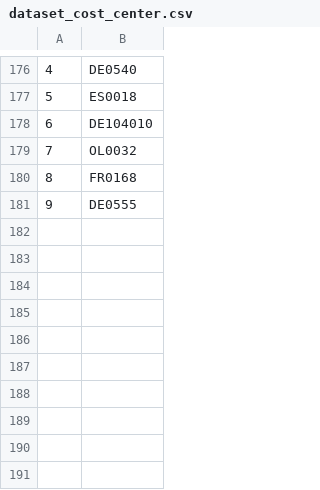
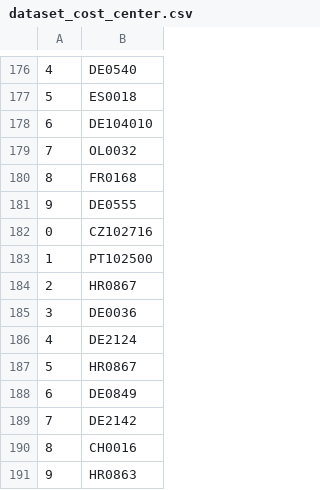
Before and after one commit to valdal14/olympy, a CSV file: dataset_cost_center.csv, drawn as a sheet; only a part is shown, gaps mark what is left out.

Commit message:
Automated CSV data append at 20:41:30

```diff
--- a/dataset_cost_center.csv
+++ b/dataset_cost_center.csv
@@ -181 +181,11 @@
 9,DE0555
+0,CZ102716
+1,PT102500
+2,HR0867
+3,DE0036
+4,DE2124
+5,HR0867
+6,DE0849
+7,DE2142
+8,CH0016
+9,HR0863
```
